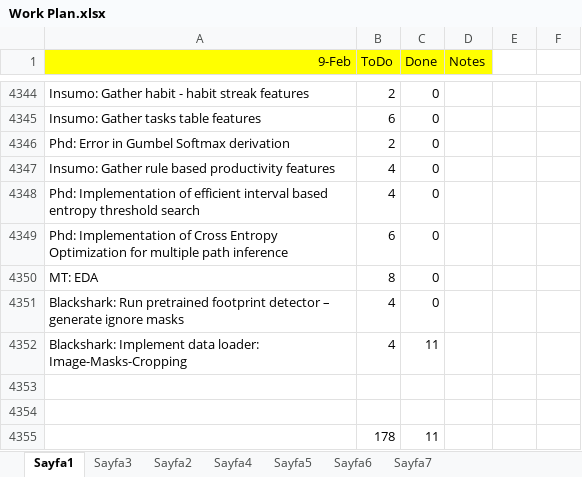
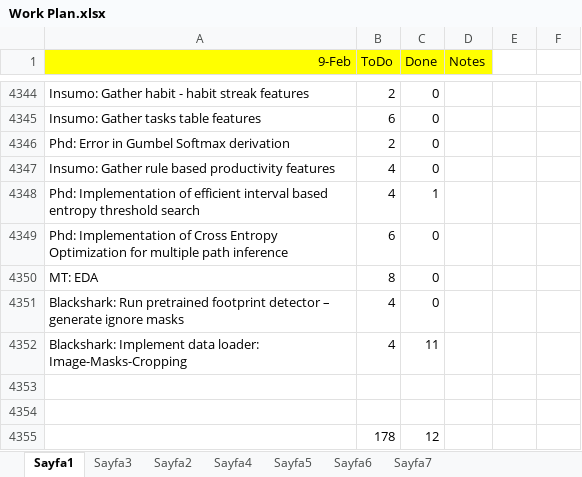
Before and after one commit to ufukcbicici/phd_work, an Excel workbook: Work Plan.xlsx, sheet Sayfa1, drawn as a sheet; only a part is shown, gaps mark what is left out; values as stored, in another font and other column widths than the file's, no borders; charts and pictures not drawn; the diff names each change by its address in the sheet, - before the commit and + after, or states it on an @@ line.

```diff
--- a/Work Plan.xlsx (sheet Sayfa1)
+++ b/Work Plan.xlsx (sheet Sayfa1)
-C4348 (Done): 0
+C4348 (Done): 1
-C4355 (Done): 11
+C4355 (Done): 12
```
Also changed, not shown: charts or pictures, 2 other files.
